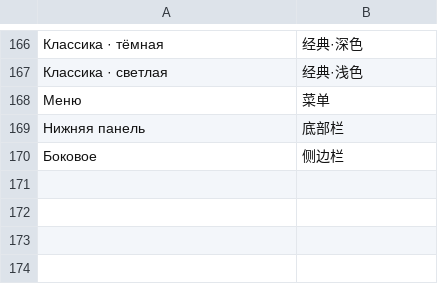
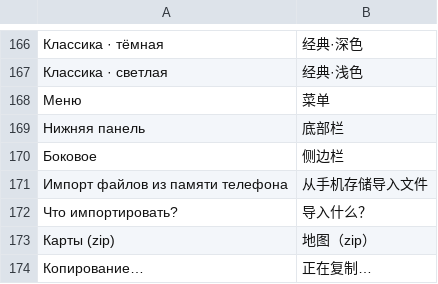
Before and after one commit to Kumolix/Mobilix-Launcher-for-Minecraft, a TSV file: app/src/main/assets/lang/zh.tsv, drawn as a sheet; only a part is shown, gaps mark what is left out; the diff names each change by its address in the sheet, - before the commit and + after, or states it on an @@ line.

```diff
--- a/app/src/main/assets/lang/zh.tsv
+++ b/app/src/main/assets/lang/zh.tsv
+row 171: Импорт файлов из памяти телефона | 从手机存储导入文件
+row 172: Что импортировать? | 导入什么？
+row 173: Карты (zip) | 地图（zip）
+row 174: Копирование… | 正在复制…
```
Also changed, not shown: 2 other files.
